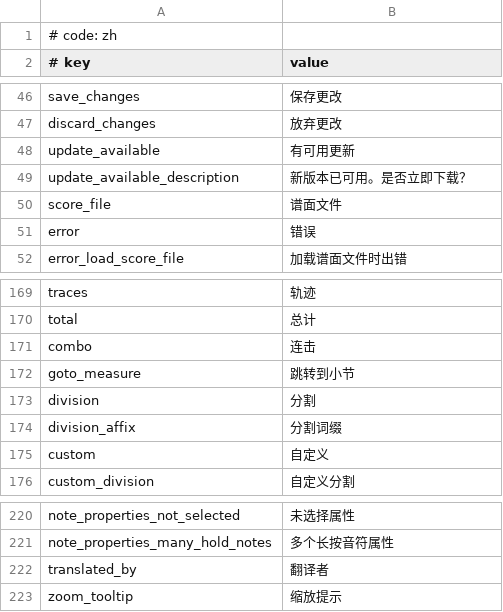
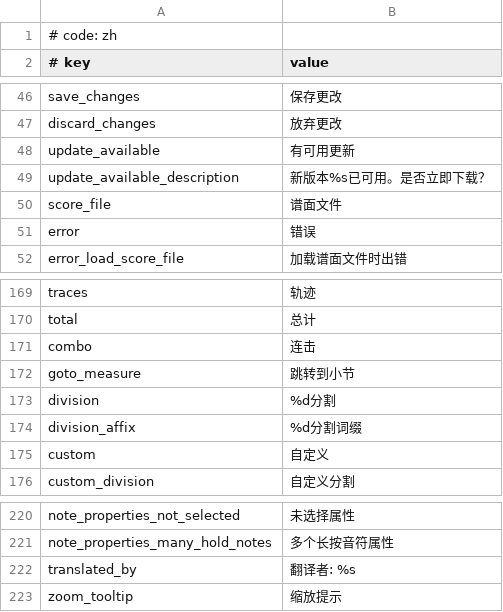
Before and after one commit to monti114514/MikuMikuWorld4UC, a CSV file: MikuMikuWorld/res/i18n/zh.csv, drawn as a sheet; only a part is shown, gaps mark what is left out.

```diff
--- a/MikuMikuWorld/res/i18n/zh.csv
+++ b/MikuMikuWorld/res/i18n/zh.csv
@@ -48,3 +48,3 @@ discard_changes,放弃更改
 update_available,有可用更新
-update_available_description,新版本已可用。是否立即下载？
+update_available_description,新版本%s已可用。是否立即下载？
 score_file,谱面文件
@@ -172,4 +172,4 @@ combo,连击
 goto_measure,跳转到小节
-division,分割
-division_affix,分割词缀
+division,%d分割
+division_affix,%d分割词缀
 custom,自定义
@@ -221,3 +221,3 @@ note_properties_not_selected,未选择属性
 note_properties_many_hold_notes,多个长按音符属性
-translated_by,翻译者
+translated_by,翻译者: %s
 zoom_tooltip,缩放提示
```
Also changed, not shown: 1 other file.
